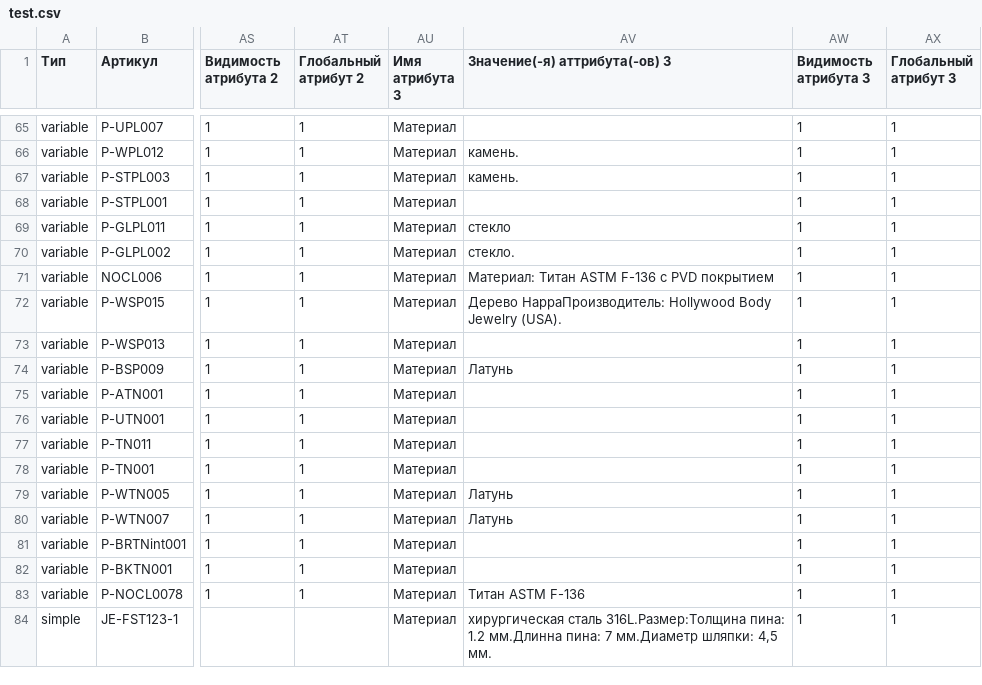
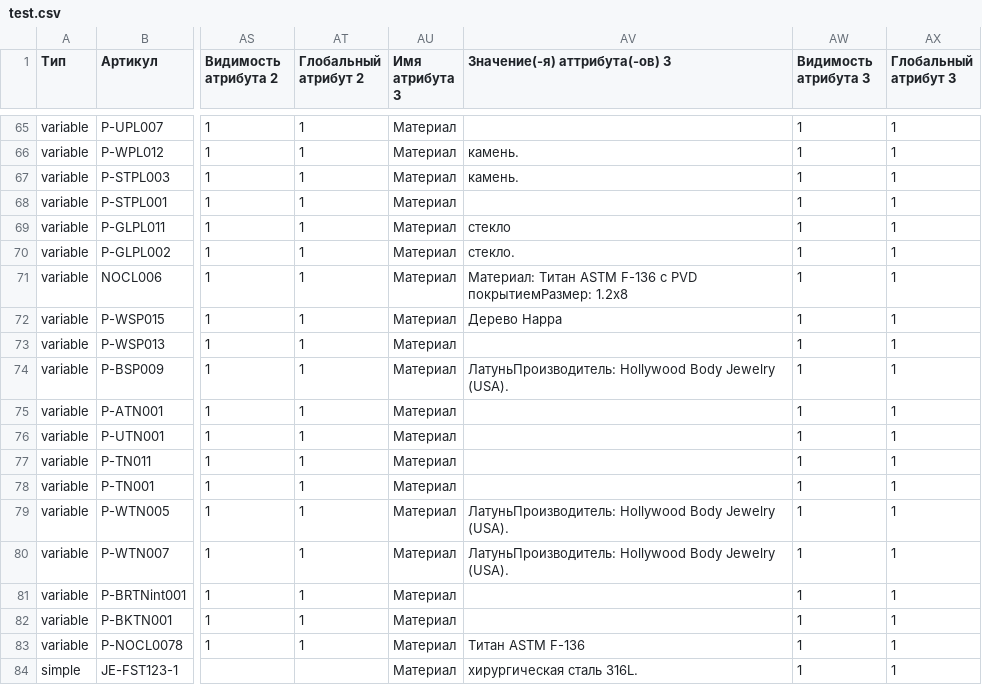
Before and after one commit to admiralbub/mpp_4, a CSV file: test.csv, drawn as a sheet; only a part is shown, gaps mark what is left out; the diff covers the shown part only; the diff names each change by its address in the sheet, - before the commit and + after, or states it on an @@ line.

```diff
--- a/test.csv
+++ b/test.csv
-AV71 (Значение(-я) аттрибута(-ов) 3): …с PVD покрытием
+AV71 (Значение(-я) аттрибута(-ов) 3): …с PVD покрытиемРазмер: 1.2х8
-AV72 (Значение(-я) аттрибута(-ов) 3): Дерево НарраПроизводитель: Hollywood Body Jewelry (USA).
+AV72 (Значение(-я) аттрибута(-ов) 3): Дерево Нарра
-AV74 (Значение(-я) аттрибута(-ов) 3): Латунь
+AV74 (Значение(-я) аттрибута(-ов) 3): ЛатуньПроизводитель: Hollywood Body Jewelry (USA).
-AV79:AV80 (Значение(-я) аттрибута(-ов) 3): Латунь
+AV79:AV80 (Значение(-я) аттрибута(-ов) 3): ЛатуньПроизводитель: Hollywood Body Jewelry (USA).
-AV84 (Значение(-я) аттрибута(-ов) 3): хирургическая сталь 316L.Размер:Толщина пина: 1.2 мм.Длинна пина: 7 мм.Диаметр шляпки: 4,5 мм.
+AV84 (Значение(-я) аттрибута(-ов) 3): хирургическая сталь 316L.
```
Also changed, not shown: 93 edited cells elsewhere in this file.
